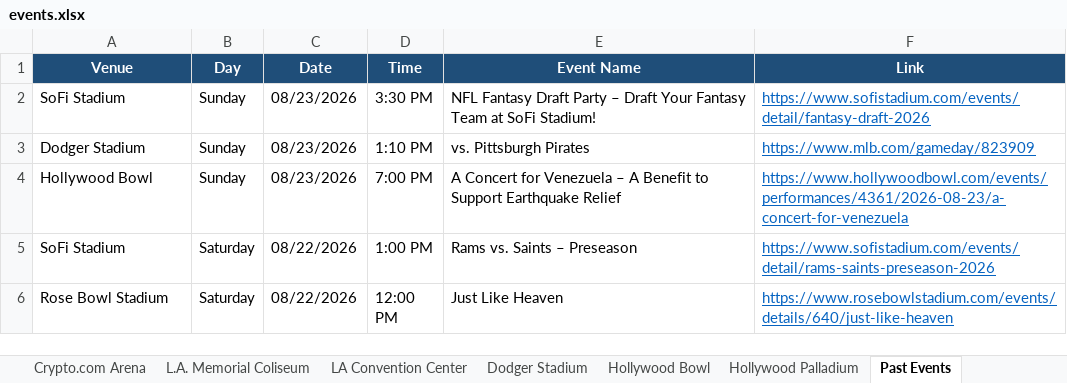
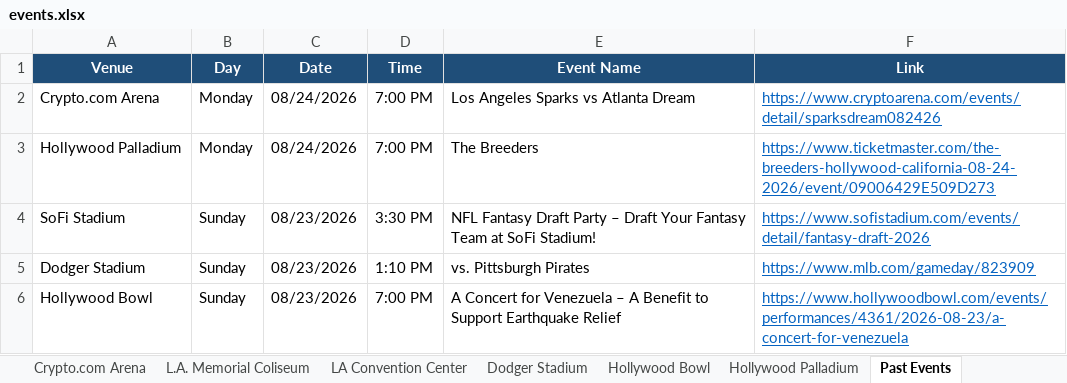
Before and after one commit to hannahlee-vzw/southern_california_events, an Excel workbook: docs/events.xlsx, sheet Past Events, drawn as a sheet; only a part is shown; the shorter side is filled out with more unchanged rows; values as stored, in another font and other column widths than the file's, no borders; the diff names each change by its address in the sheet, - before the commit and + after, or states it on an @@ line.

```diff
--- a/docs/events.xlsx (sheet Past Events)
+++ b/docs/events.xlsx (sheet Past Events)
+row 2: Crypto.com Arena | Monday | 08/24/2026 | 7:00 PM | Los Angeles Sparks vs Atlanta Dream | https://www.cryptoarena.com/events/detail/sparksdream082426
+row 3: Hollywood Palladium | Monday | 08/24/2026 | 7:00 PM | The Breeders | https://www.ticketmaster.com/the-breeders-hollywood-california-08-24-2026/event/09006429E509D273
```
Also changed, not shown: sheet Kia Forum, sheet Crypto.com Arena, sheet Rose Bowl Stadium, sheet Hollywood Palladium, 3 other files.
